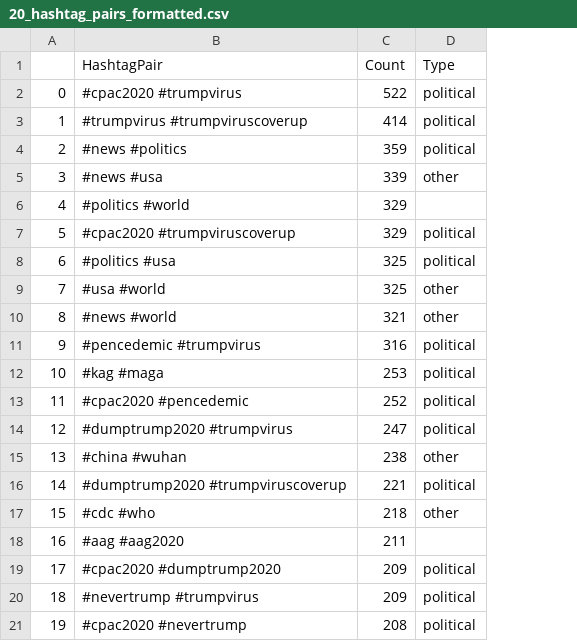
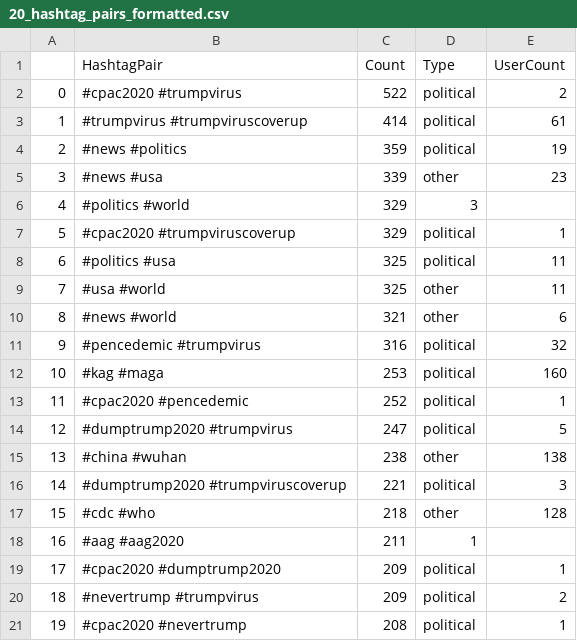
Before and after one commit to mashabelyi/covid-twitter, a CSV file: data/20_hashtag_pairs_formatted.csv, drawn as a sheet; the diff names each change by its address in the sheet, - before the commit and + after, or states it on an @@ line.

```diff
--- a/data/20_hashtag_pairs_formatted.csv
+++ b/data/20_hashtag_pairs_formatted.csv
+column E (UserCount), rows 2-21: 2 | 61 | 19 | 23 |  | 1 | 11 | 11 | 6 | 32 | 160 | 1 | 5 | 138 | 3 | 128 |  | 1 | 2 | 1
-D6 (Type): (empty)
+D6 (Type): 3
-D18 (Type): (empty)
+D18 (Type): 1
```
Also changed, not shown: data/20_hashtag_pairs_unique_formatted.csv, 3 other files.
